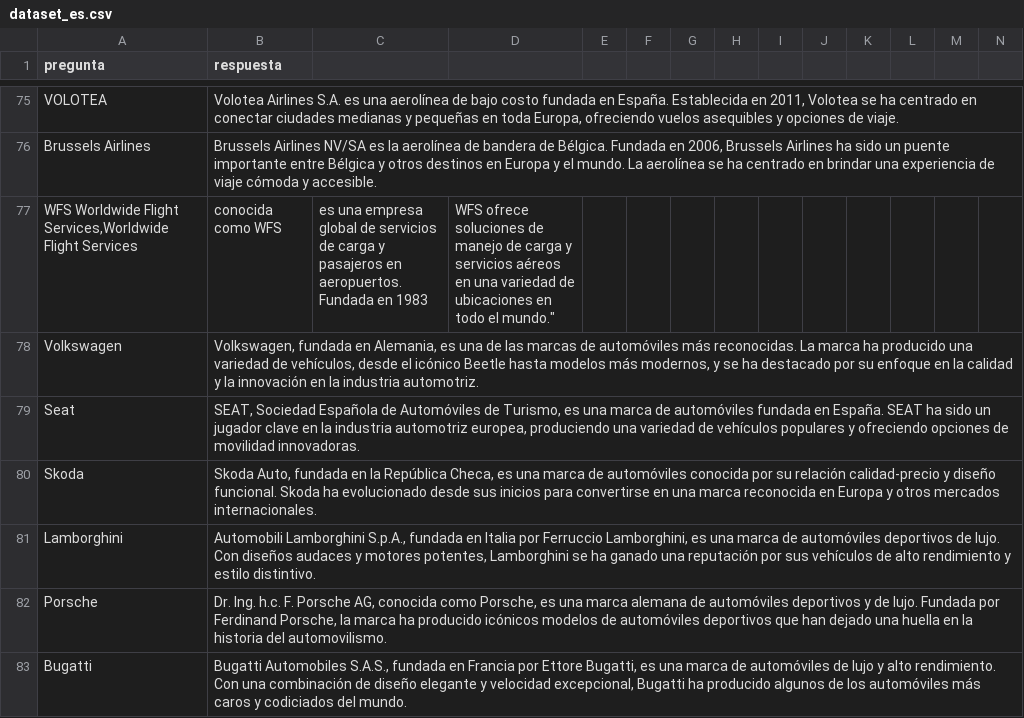
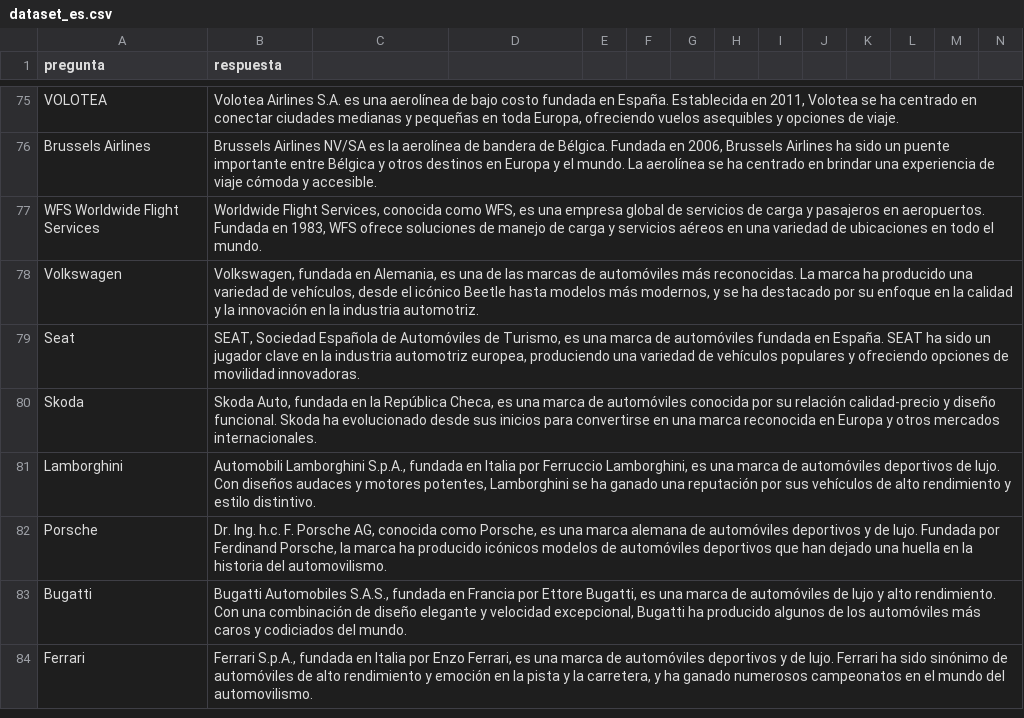
Before and after one commit to thone-ai/toro-insider, a CSV file: dataset_es.csv, drawn as a sheet; only a part is shown, gaps mark what is left out; the shorter side is filled out with more unchanged rows; removed rows and columns are numbered as before the commit, all else as after; rows hold the shown columns only; the diff names each change by its address in the sheet, - before the commit and + after, or states it on an @@ line.

Commit message:
Update dataset_es.csv

```diff
--- a/dataset_es.csv
+++ b/dataset_es.csv
-row 77: WFS Worldwide Flight Services,Worldwide Flight Services | conocida como WFS | es una empresa global de servicios de carga y pasajeros en aeropuertos. Fundada en 1983 | WFS ofrece soluciones de manejo de carga y servicios aéreos en una variedad de ubicaciones en todo el mundo."
+row 77: WFS Worldwide Flight Services | Worldwide Flight Services, conocida como WFS, es una empresa global de servicios de carga y pasajeros en aeropuertos. Fundada en 1983, WFS ofrece soluciones de manejo de carga y servicios aéreos en una variedad de ubicaciones en todo el mundo.
```
